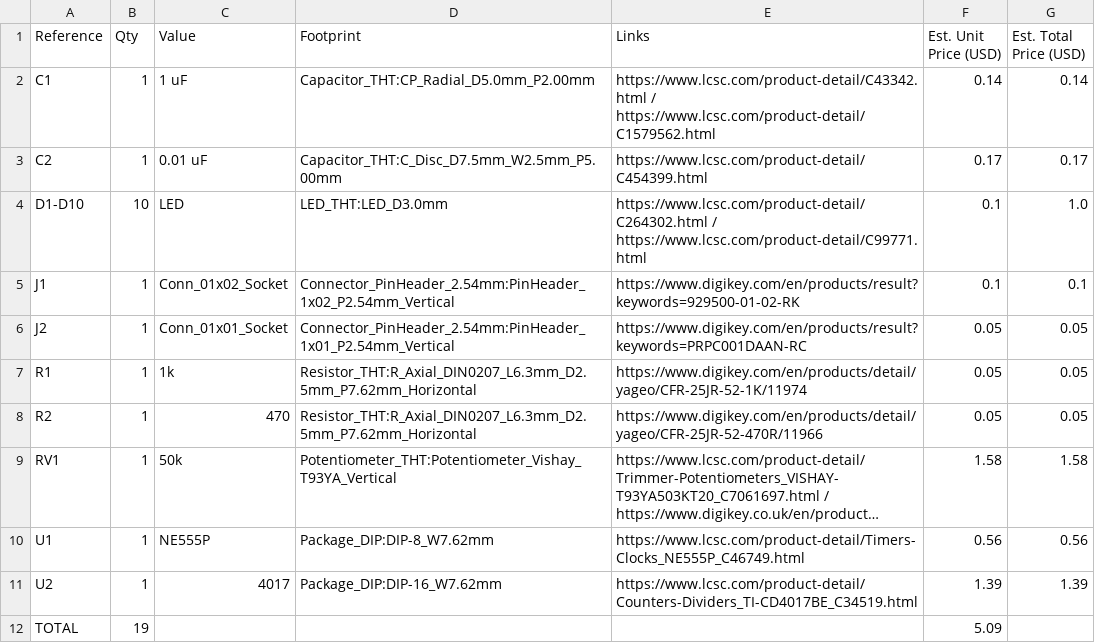
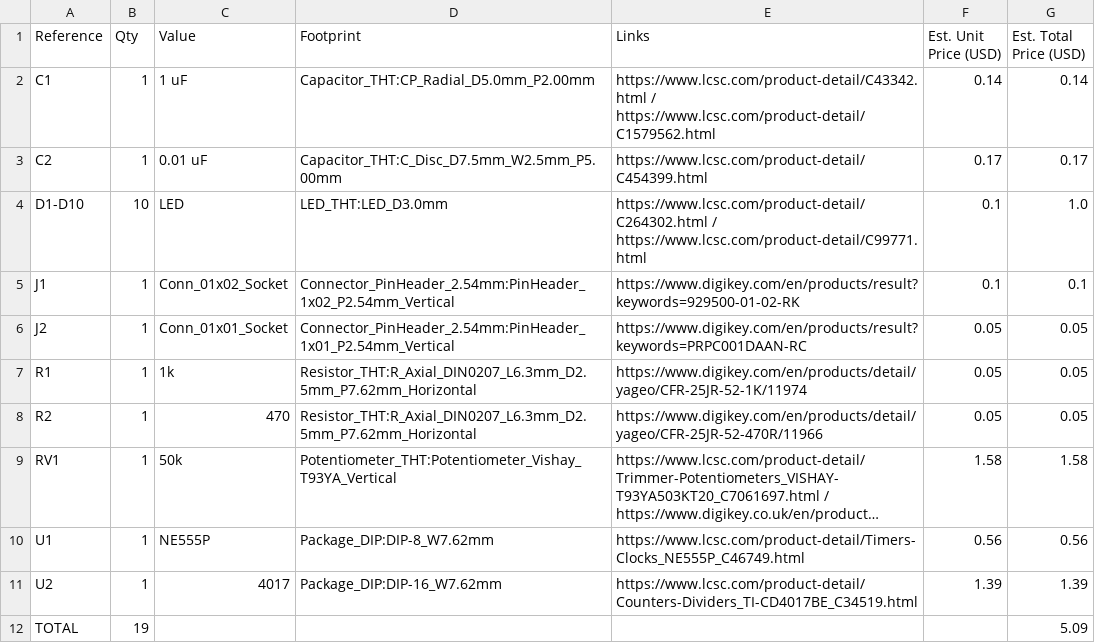
Before and after one commit to VritoX098/555-LED-Chaser, a CSV file: BOM/BOM.csv, drawn as a sheet; long unchanged cells end in ….

Commit message:
Update BOM.csv to add header and data rows

```diff
--- a/BOM/BOM.csv
+++ b/BOM/BOM.csv
@@ -11,2 +11,2 @@ U1,1,NE555P,Package_DIP:DIP-8_W7.62mm,https://www.lcsc.com/product-detail/Timers
 U2,1,4017,Package_DIP:DIP-16_W7.62mm,https://www.lcsc.com/product-detail/Counters-Dividers_TI-CD4017BE_C34519.html,1.39,1.39
-TOTAL,19,,,,5.09
+TOTAL,19,,,,,5.09
```
